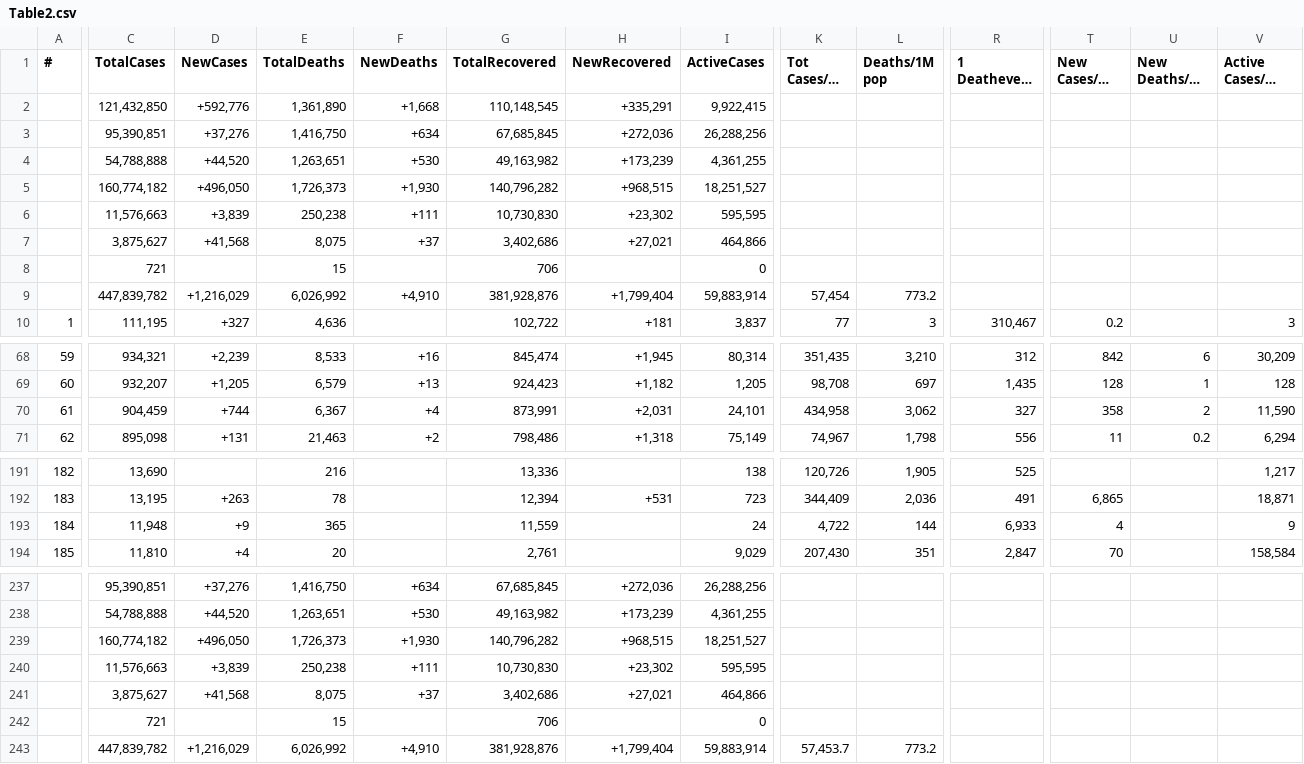
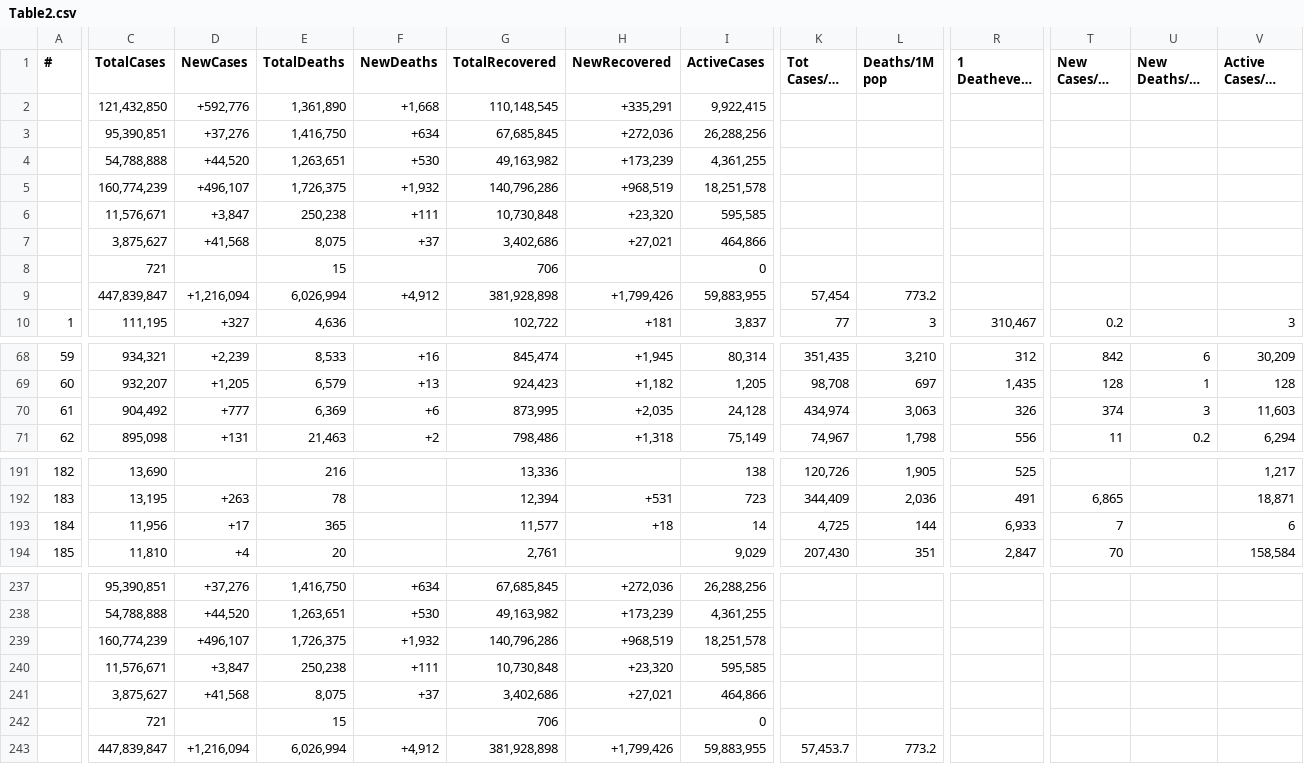
Before and after one commit to Covid-Data-API/Worldometer-Covid-Data-API, a CSV file: Table2.csv, drawn as a sheet; only a part is shown, gaps mark what is left out; long unchanged cells end in …; removed rows and columns are numbered as before the commit, all else as after; rows hold the shown columns only; the diff covers the shown part only; the diff names each change by its address in the sheet, - before the commit and + after, or states it on an @@ line.

```diff
--- a/Table2.csv
+++ b/Table2.csv
-row 5:  | 160,774,182 | +496,050 | 1,726,373 | +1,930 | 140,796,282 | +968,515 | 18,251,527
-row 6:  | 11,576,663 | +3,839 | 250,238 | +111 | 10,730,830 | +23,302 | 595,595
+row 5:  | 160,774,239 | +496,107 | 1,726,375 | +1,932 | 140,796,286 | +968,519 | 18,251,578
+row 6:  | 11,576,671 | +3,847 | 250,238 | +111 | 10,730,848 | +23,320 | 595,585
-row 9:  | 447,839,782 | +1,216,029 | 6,026,992 | +4,910 | 381,928,876 | +1,799,404 | 59,883,914 | 57,454 | 773.2
+row 9:  | 447,839,847 | +1,216,094 | 6,026,994 | +4,912 | 381,928,898 | +1,799,426 | 59,883,955 | 57,454 | 773.2
-C70 (TotalCases): 904,459
+C70 (TotalCases): 904,492
-D70 (NewCases): +744
+D70 (NewCases): +777
-E70 (TotalDeaths): 6,367
+E70 (TotalDeaths): 6,369
-F70 (NewDeaths): +4
+F70 (NewDeaths): +6
-G70 (TotalRecovered): 873,991
+G70 (TotalRecovered): 873,995
-H70 (NewRecovered): +2,031
+H70 (NewRecovered): +2,035
-I70 (ActiveCases): 24,101
+I70 (ActiveCases): 24,128
-K70 (Tot Cases/1M pop): 434,958
+K70 (Tot Cases/1M pop): 434,974
-L70 (Deaths/1M pop): 3,062
+L70 (Deaths/1M pop): 3,063
-R70 (1 Deathevery X ppl): 327
+R70 (1 Deathevery X ppl): 326
-T70 (New Cases/1M pop): 358
+T70 (New Cases/1M pop): 374
-U70 (New Deaths/1M pop): 2
+U70 (New Deaths/1M pop): 3
-V70 (Active Cases/1M pop): 11,590
+V70 (Active Cases/1M pop): 11,603
-C193 (TotalCases): 11,948
+C193 (TotalCases): 11,956
-D193 (NewCases): +9
+D193 (NewCases): +17
-G193 (TotalRecovered): 11,559
+G193 (TotalRecovered): 11,577
-H193 (NewRecovered): (empty)
+H193 (NewRecovered): +18
-I193 (ActiveCases): 24
+I193 (ActiveCases): 14
-K193 (Tot Cases/1M pop): 4,722
+K193 (Tot Cases/1M pop): 4,725
-T193 (New Cases/1M pop): 4
+T193 (New Cases/1M pop): 7
-V193 (Active Cases/1M pop): 9
+V193 (Active Cases/1M pop): 6
-row 239:  | 160,774,182 | +496,050 | 1,726,373 | +1,930 | 140,796,282 | +968,515 | 18,251,527
-row 240:  | 11,576,663 | +3,839 | 250,238 | +111 | 10,730,830 | +23,302 | 595,595
+row 239:  | 160,774,239 | +496,107 | 1,726,375 | +1,932 | 140,796,286 | +968,519 | 18,251,578
+row 240:  | 11,576,671 | +3,847 | 250,238 | +111 | 10,730,848 | +23,320 | 595,585
-row 243:  | 447,839,782 | +1,216,029 | 6,026,992 | +4,910 | 381,928,876 | +1,799,404 | 59,883,914 | 57,453.7 | 773.2
+row 243:  | 447,839,847 | +1,216,094 | 6,026,994 | +4,912 | 381,928,898 | +1,799,426 | 59,883,955 | 57,453.7 | 773.2
```
Also changed, not shown: 3 edited cells elsewhere in this file, Table1.csv.
